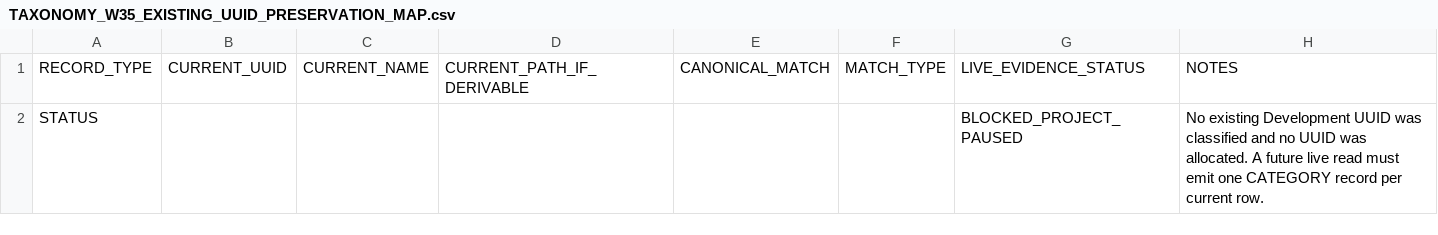
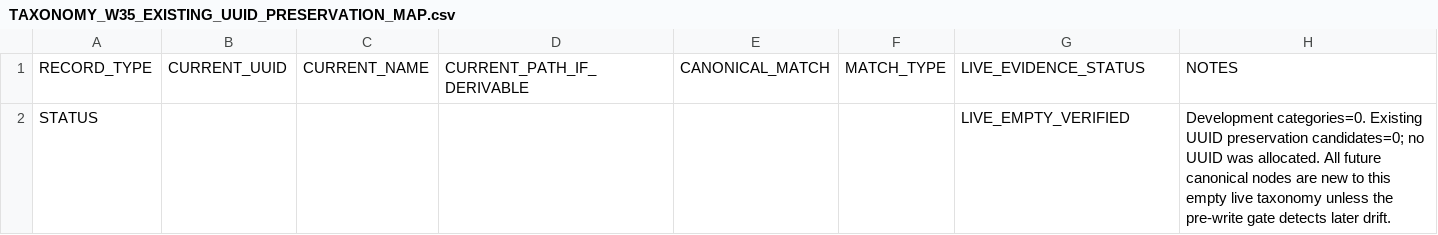
Before and after one commit to PromethusVision/TStore, a CSV file: docs/TAXONOMY_W35_EXISTING_UUID_PRESERVATION_MAP.csv, drawn as a sheet.

```diff
--- a/docs/TAXONOMY_W35_EXISTING_UUID_PRESERVATION_MAP.csv
+++ b/docs/TAXONOMY_W35_EXISTING_UUID_PRESERVATION_MAP.csv
@@ -1,2 +1,2 @@
 "RECORD_TYPE","CURRENT_UUID","CURRENT_NAME","CURRENT_PATH_IF_DERIVABLE","CANONICAL_MATCH","MATCH_TYPE","LIVE_EVIDENCE_STATUS","NOTES"
-"STATUS","","","","","","BLOCKED_PROJECT_PAUSED","No existing Development UUID was classified and no UUID was allocated. A future live read must emit one CATEGORY record per current row."
+"STATUS","","","","","","LIVE_EMPTY_VERIFIED","Development categories=0. Existing UUID preservation candidates=0; no UUID was allocated. All future canonical nodes are new to this empty live taxonomy unless the pre-write gate detects later drift."
```
Also changed, not shown: docs/TAXONOMY_W35_DEVELOPMENT_CATEGORY_SNAPSHOT.csv, docs/TAXONOMY_W35_DEVELOPMENT_PRODUCT_CATEGORY_IMPACT.csv, 10 other files.
